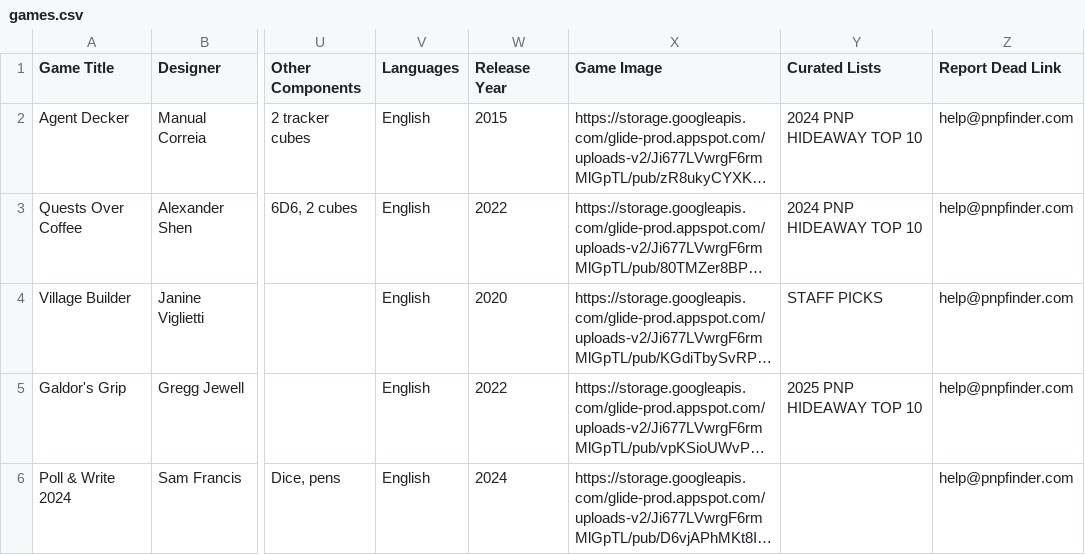
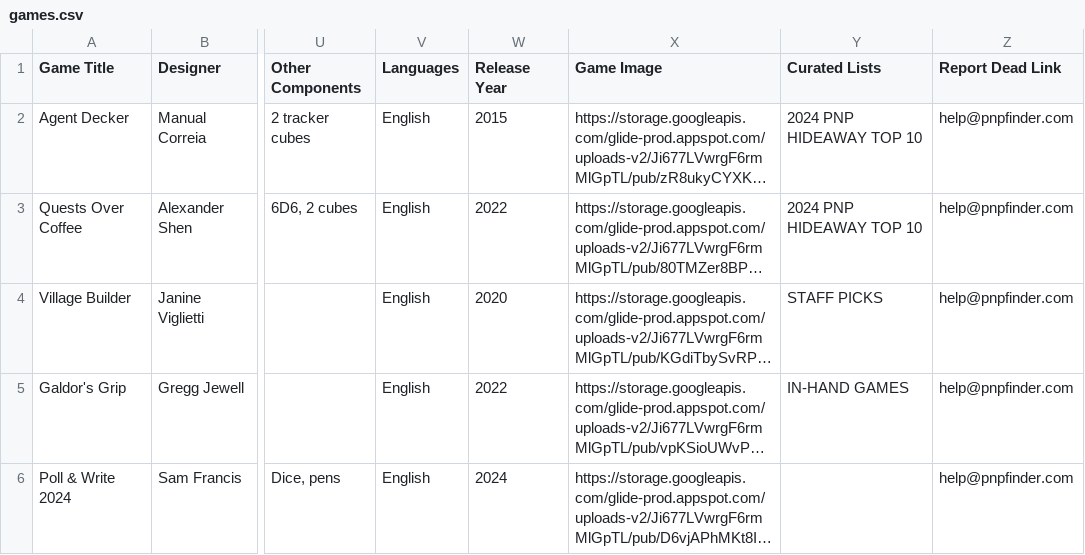
Before and after one commit to mgonzalvez/pnpfinder-lite, a CSV file: data/games.csv, drawn as a sheet; only a part is shown, gaps mark what is left out; long unchanged cells end in …; the diff covers the shown part only; the diff names each change by its address in the sheet, - before the commit and + after, or states it on an @@ line.

Commit message:
chore: sync games.csv from Google Sheets (normalized from SHEET headers)

```diff
--- a/data/games.csv
+++ b/data/games.csv
-Y5 (Curated Lists): 2025 PNP HIDEAWAY TOP 10
+Y5 (Curated Lists): IN-HAND GAMES
```
Also changed, not shown: 1 added row and 12 edited cells elsewhere in this file.
